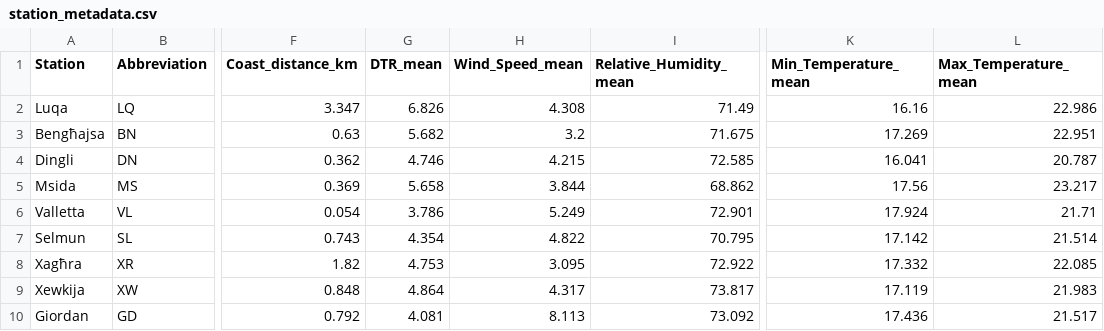
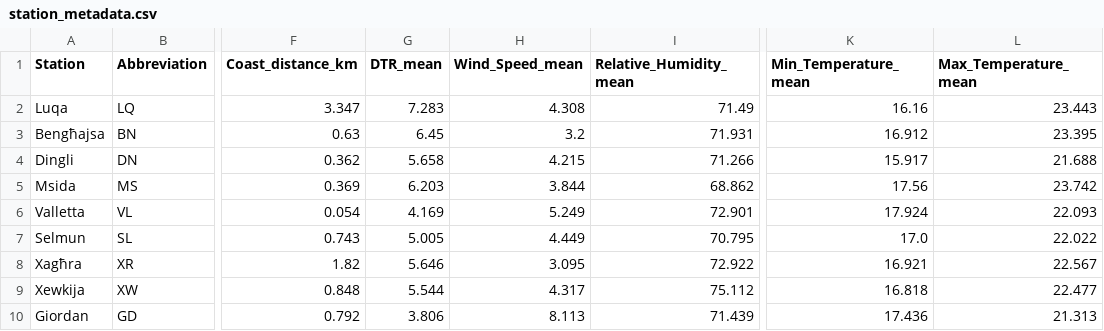
Before and after one commit to ciarloj/Climatology-of-the-Maltese-Islands, a CSV file: 4.1_Coastal-and-topographic/coastal-scatter/station_metadata.csv, drawn as a sheet; only a part is shown, gaps mark what is left out; the diff names each change by its address in the sheet, - before the commit and + after, or states it on an @@ line.

```diff
--- a/4.1_Coastal-and-topographic/coastal-scatter/station_metadata.csv
+++ b/4.1_Coastal-and-topographic/coastal-scatter/station_metadata.csv
-G2 (DTR_mean): 6.826
+G2 (DTR_mean): 7.283
-L2 (Max_Temperature_mean): 22.986
+L2 (Max_Temperature_mean): 23.443
-G3 (DTR_mean): 5.682
+G3 (DTR_mean): 6.45
-I3 (Relative_Humidity_mean): 71.675
+I3 (Relative_Humidity_mean): 71.931
-K3 (Min_Temperature_mean): 17.269
+K3 (Min_Temperature_mean): 16.912
-L3 (Max_Temperature_mean): 22.951
+L3 (Max_Temperature_mean): 23.395
-G4 (DTR_mean): 4.746
+G4 (DTR_mean): 5.658
-I4 (Relative_Humidity_mean): 72.585
+I4 (Relative_Humidity_mean): 71.266
-K4 (Min_Temperature_mean): 16.041
+K4 (Min_Temperature_mean): 15.917
-L4 (Max_Temperature_mean): 20.787
+L4 (Max_Temperature_mean): 21.688
-G5 (DTR_mean): 5.658
+G5 (DTR_mean): 6.203
-L5 (Max_Temperature_mean): 23.217
+L5 (Max_Temperature_mean): 23.742
-G6 (DTR_mean): 3.786
+G6 (DTR_mean): 4.169
-L6 (Max_Temperature_mean): 21.71
+L6 (Max_Temperature_mean): 22.093
-G7 (DTR_mean): 4.354
+G7 (DTR_mean): 5.005
-H7 (Wind_Speed_mean): 4.822
+H7 (Wind_Speed_mean): 4.449
-K7 (Min_Temperature_mean): 17.142
+K7 (Min_Temperature_mean): 17.0
-L7 (Max_Temperature_mean): 21.514
+L7 (Max_Temperature_mean): 22.022
-G8 (DTR_mean): 4.753
+G8 (DTR_mean): 5.646
-K8 (Min_Temperature_mean): 17.332
+K8 (Min_Temperature_mean): 16.921
-L8 (Max_Temperature_mean): 22.085
+L8 (Max_Temperature_mean): 22.567
-G9 (DTR_mean): 4.864
+G9 (DTR_mean): 5.544
-I9 (Relative_Humidity_mean): 73.817
+I9 (Relative_Humidity_mean): 75.112
-K9 (Min_Temperature_mean): 17.119
+K9 (Min_Temperature_mean): 16.818
-L9 (Max_Temperature_mean): 21.983
+L9 (Max_Temperature_mean): 22.477
-G10 (DTR_mean): 4.081
+G10 (DTR_mean): 3.806
-I10 (Relative_Humidity_mean): 73.092
+I10 (Relative_Humidity_mean): 71.439
-L10 (Max_Temperature_mean): 21.517
+L10 (Max_Temperature_mean): 21.313
```
Also changed, not shown: 6 other files.
